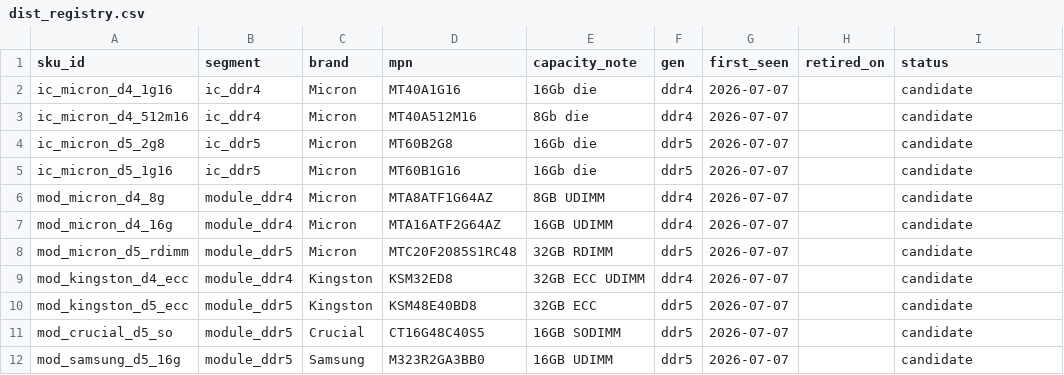
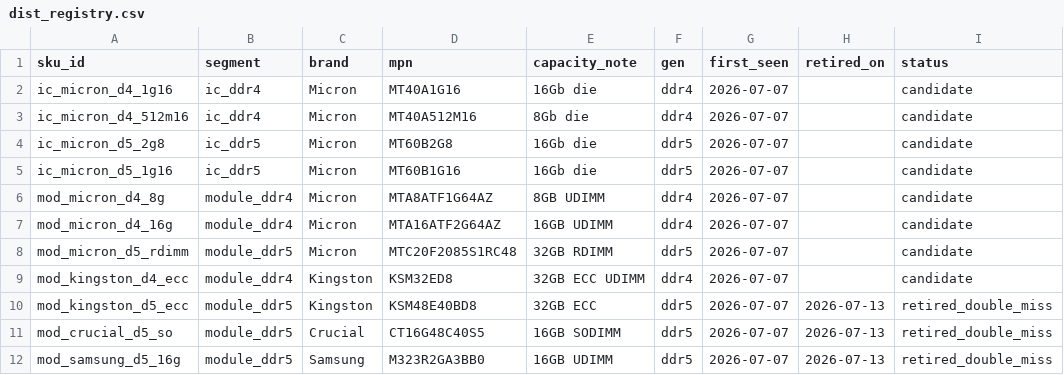
Before and after one commit to hthommasson/memory-market-tracker, a CSV file: config/dist_registry.csv, drawn as a sheet.

Commit message:
Update dist_registry.csv

```diff
--- a/config/dist_registry.csv
+++ b/config/dist_registry.csv
@@ -9,4 +9,4 @@ mod_micron_d5_rdimm,module_ddr5,Micron,MTC20F2085S1RC48,32GB RDIMM,ddr5,2026-07-
 mod_kingston_d4_ecc,module_ddr4,Kingston,KSM32ED8,32GB ECC UDIMM,ddr4,2026-07-07,,candidate
-mod_kingston_d5_ecc,module_ddr5,Kingston,KSM48E40BD8,32GB ECC,ddr5,2026-07-07,,candidate
-mod_crucial_d5_so,module_ddr5,Crucial,CT16G48C40S5,16GB SODIMM,ddr5,2026-07-07,,candidate
-mod_samsung_d5_16g,module_ddr5,Samsung,M323R2GA3BB0,16GB UDIMM,ddr5,2026-07-07,,candidate
+mod_kingston_d5_ecc,module_ddr5,Kingston,KSM48E40BD8,32GB ECC,ddr5,2026-07-07,2026-07-13,retired_double_miss
+mod_crucial_d5_so,module_ddr5,Crucial,CT16G48C40S5,16GB SODIMM,ddr5,2026-07-07,2026-07-13,retired_double_miss
+mod_samsung_d5_16g,module_ddr5,Samsung,M323R2GA3BB0,16GB UDIMM,ddr5,2026-07-07,2026-07-13,retired_double_miss
```
